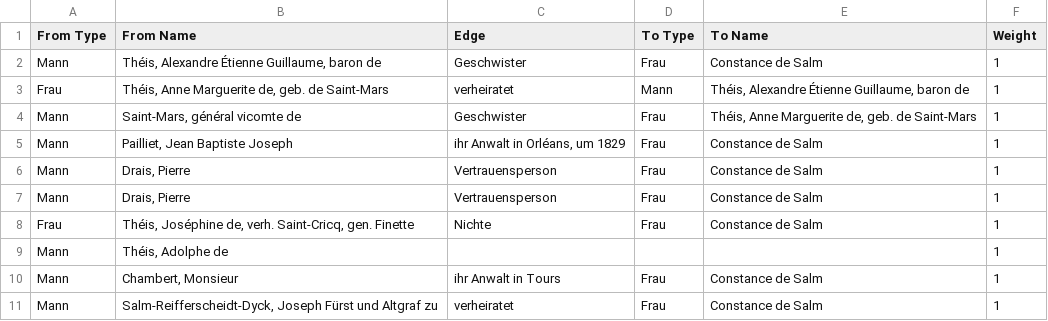
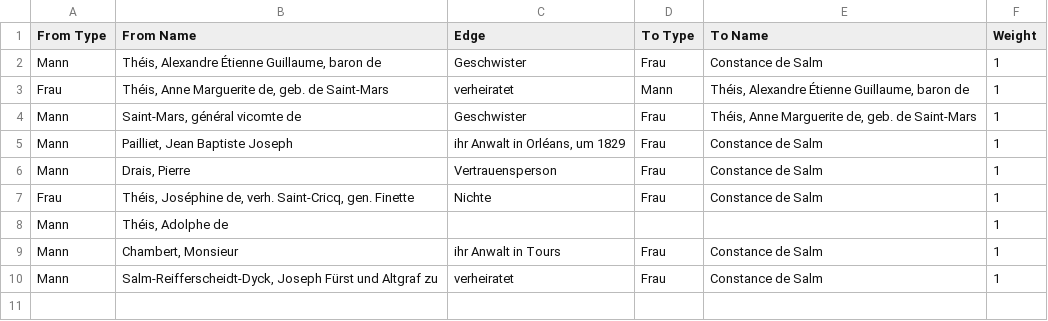
Before and after one commit to ElodieXVI/Datathon-Constance-de-Salm, a CSV file: dataviz/Close circle Constance de Salm (Beziehungsinformationen aus Spalte Verfasser u Empfänger).csv, drawn as a sheet; the diff names each change by its address in the sheet, - before the commit and + after, or states it on an @@ line.

Commit message:
Update Close circle Constance de Salm (Beziehungsinformationen aus Spalte Verfasser u Empfänger).csv

```diff
--- a/dataviz/Close circle Constance de Salm (Beziehungsinformationen aus Spalte Verfasser u Empfänger).csv
+++ b/dataviz/Close circle Constance de Salm (Beziehungsinformationen aus Spalte Verfasser u Empfänger).csv
-row 7: Mann | Drais, Pierre | Vertrauensperson | Frau | Constance de Salm | 1
```
